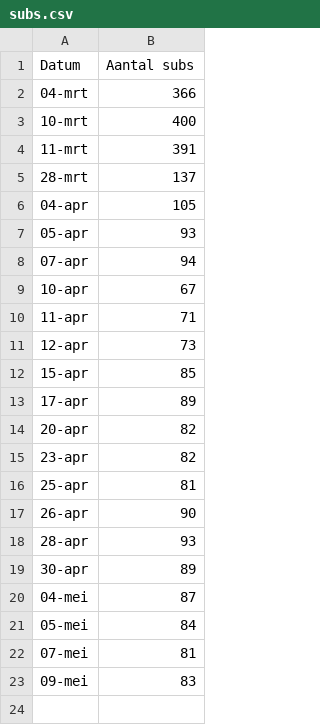
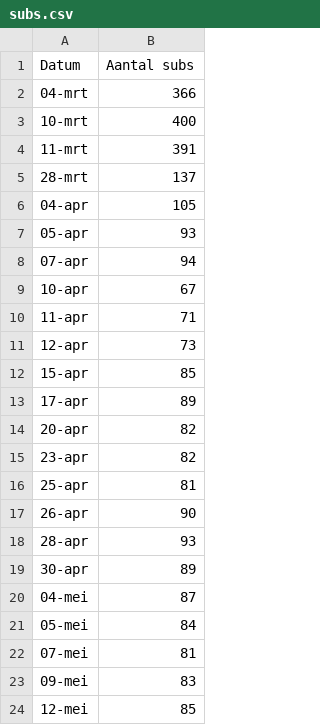
Before and after one commit to bradgetv/bradgetv, a CSV file: subs/subs.csv, drawn as a sheet.

Commit message:
Update subs.csv

```diff
--- a/subs/subs.csv
+++ b/subs/subs.csv
@@ -23 +23,2 @@ Datum,Aantal subs
 09-mei,83
+12-mei,85
```
